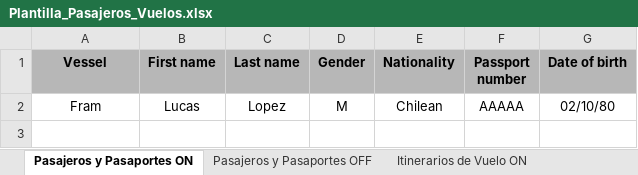
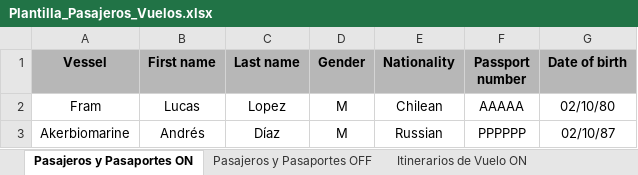
Before and after one commit to EstrellaV36/bd_shacketons, an Excel workbook: app/Plantilla_Pasajeros_Vuelos.xlsx, sheet Pasajeros y Pasaportes ON, drawn as a sheet; values as stored, in another font and other column widths than the file's, no borders; conditional formats not drawn; the diff names each change by its address in the sheet, - before the commit and + after, or states it on an @@ line.

```diff
--- a/app/Plantilla_Pasajeros_Vuelos.xlsx (sheet Pasajeros y Pasaportes ON)
+++ b/app/Plantilla_Pasajeros_Vuelos.xlsx (sheet Pasajeros y Pasaportes ON)
+row 3: Akerbiomarine | Andrés | Díaz | M | Russian | PPPPPP | 02/10/87
```
Also changed, not shown: sheet Pasajeros y Pasaportes OFF, 8 other files.
